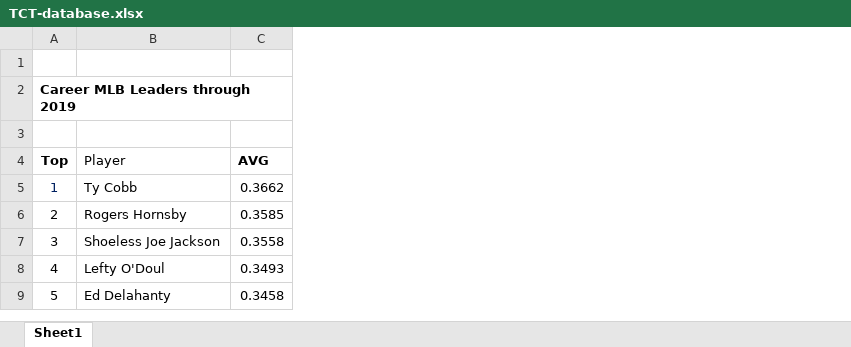
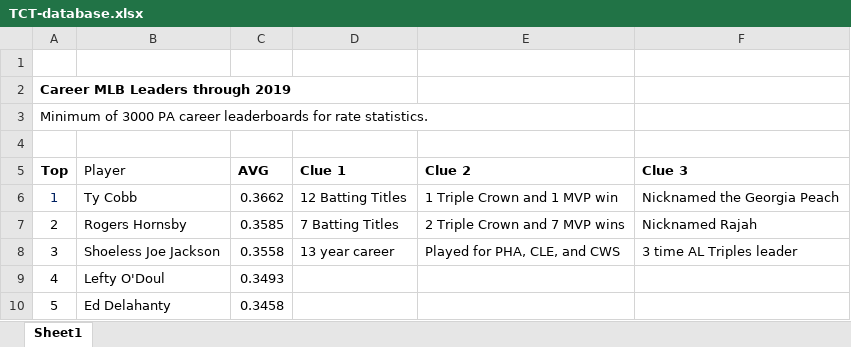
Before and after one commit to walter74ucla/Project-1-The-Game, an Excel workbook: TCT-database.xlsx, sheet Sheet1, drawn as a sheet; values as stored, in another font and other column widths than the file's, no borders; addresses are those after the commit; the diff names each change by its address in the sheet, - before the commit and + after, or states it on an @@ line.

```diff
--- a/TCT-database.xlsx (sheet Sheet1)
+++ b/TCT-database.xlsx (sheet Sheet1)
+column D (Clue 1), rows 6-8: 12 Batting Titles | 7 Batting Titles | 13 year career
+column E (Clue 2), rows 6-8: 1 Triple Crown and 1 MVP win | 2 Triple Crown and 7 MVP wins | Played for PHA, CLE, and CWS
+column F (Clue 3), rows 6-8: Nicknamed the Georgia Peach | Nicknamed Rajah | 3 time AL Triples leader
+row 1: (empty)
@@ column A (Top) renumbered between rows 2 and 3 @@
-A3 bold: on
+A3 bold: off
```
Also changed, not shown: formulas that keep their value, 3 other files.
